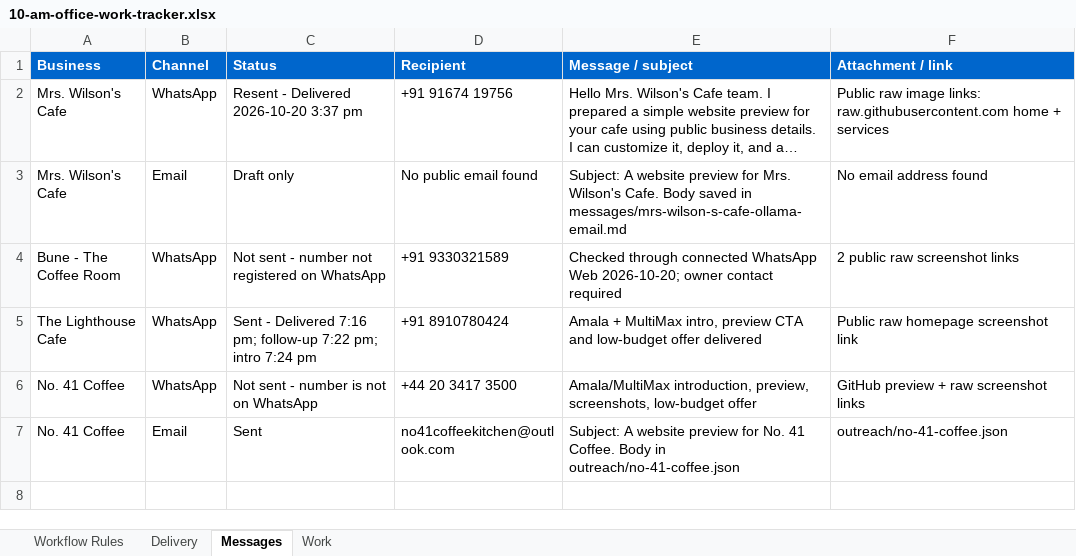
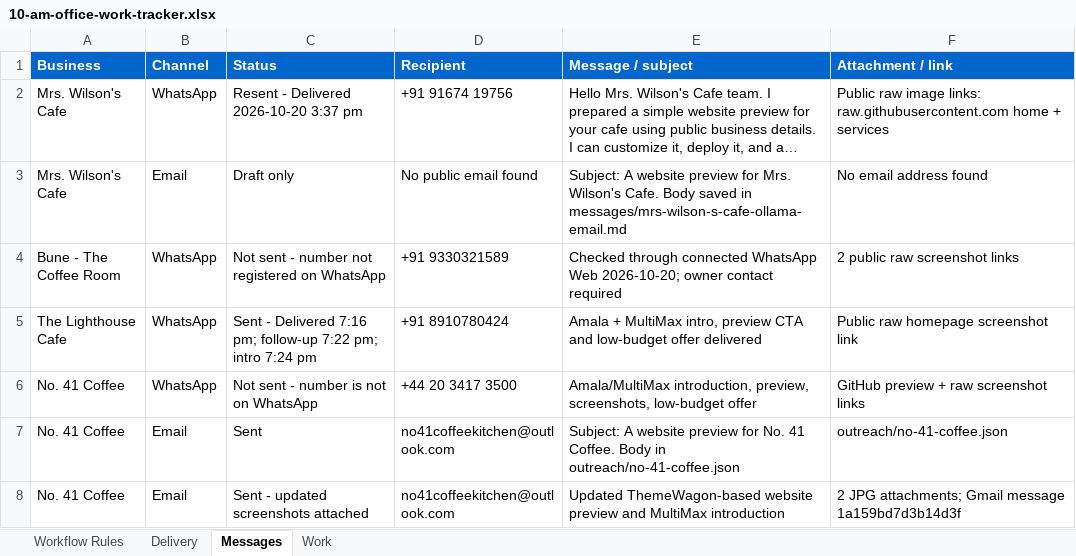
Before and after one commit to amalraj020-a11y/10-am-office-work, an Excel workbook: work/10-am-office-work-tracker.xlsx, sheet Messages, drawn as a sheet; long unchanged cells end in …; values as stored, in another font and other column widths than the file's, no borders; the diff names each change by its address in the sheet, - before the commit and + after, or states it on an @@ line.

Commit message:
Send updated website screenshots by email

```diff
--- a/work/10-am-office-work-tracker.xlsx (sheet Messages)
+++ b/work/10-am-office-work-tracker.xlsx (sheet Messages)
+row 8: No. 41 Coffee | Email | Sent - updated screenshots attached | no41coffeekitchen@outlook.com | Updated ThemeWagon-based website preview and MultiMax introduction | 2 JPG attachments; Gmail message 1a159bd7d3b14d3f
```
Also changed, not shown: 1 other file.
